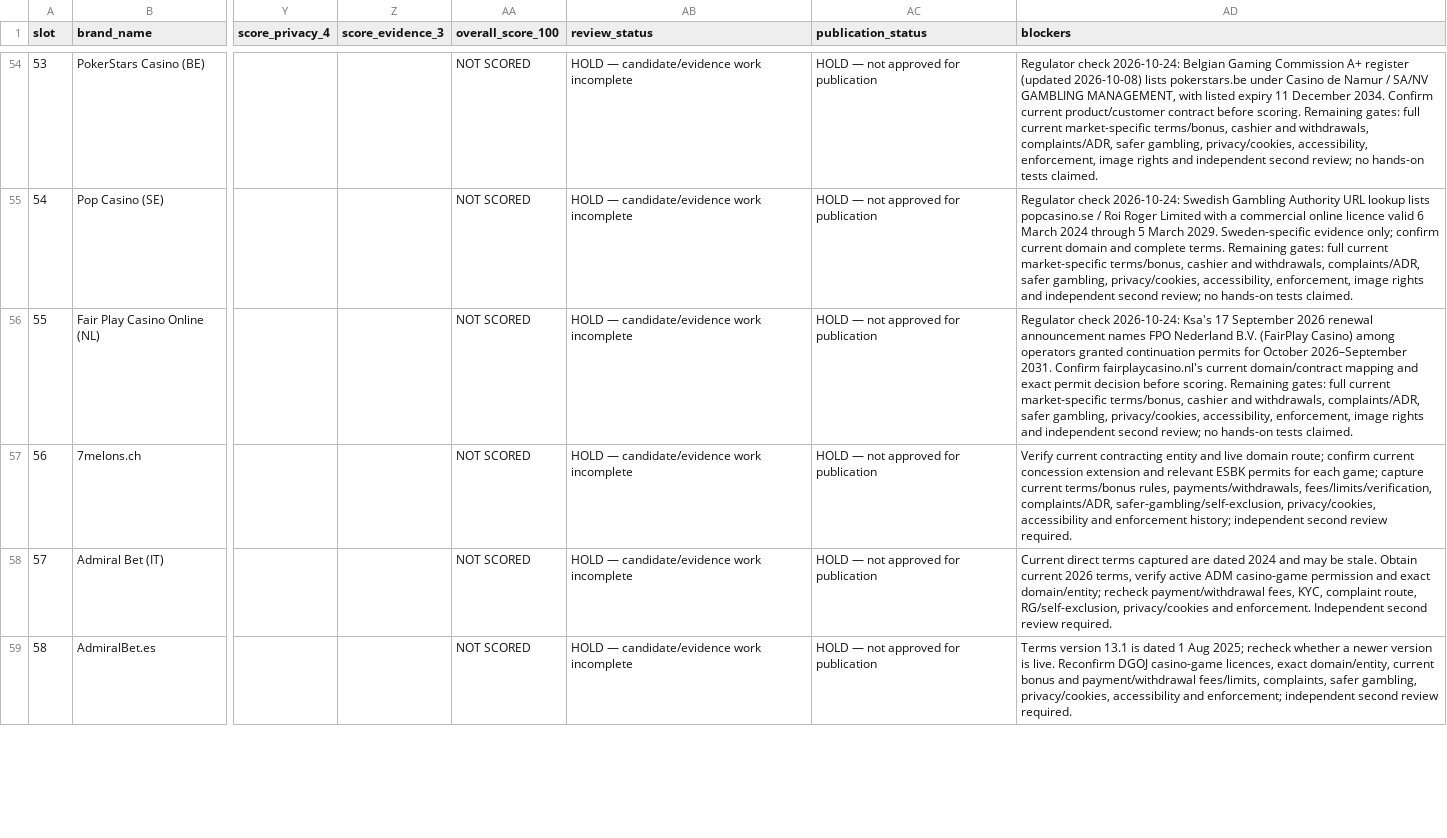
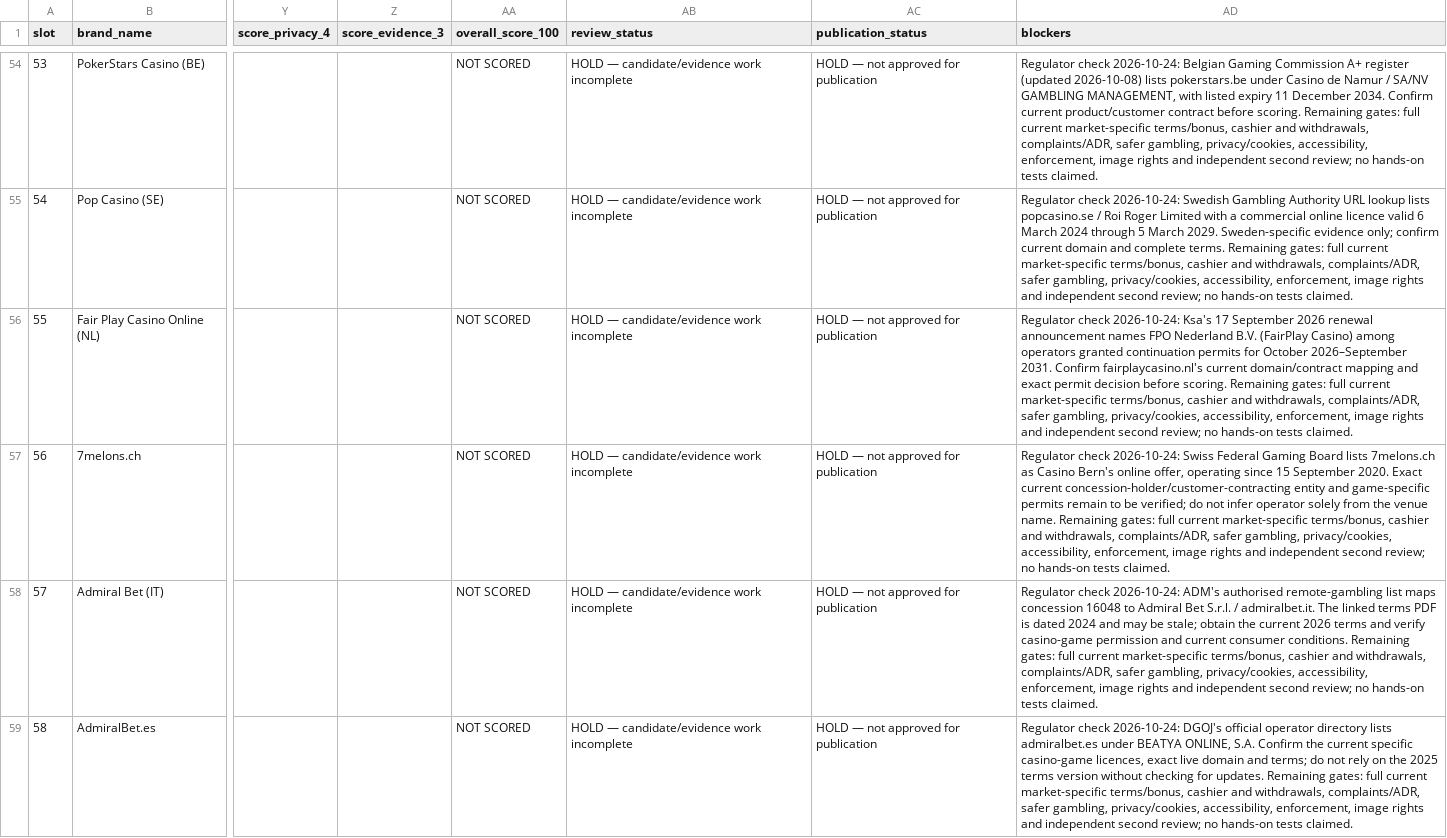
Before and after one commit to beincasinos-Brand/Beincasinos, a CSV file: docs/targets/100-brand-review-production-ledger-2026-10-24.csv, drawn as a sheet; only a part is shown, gaps mark what is left out; the diff covers the shown part only; the diff names each change by its address in the sheet, - before the commit and + after, or states it on an @@ line.

Commit message:
Record regulator evidence checks for candidates 56 to 65

```diff
--- a/docs/targets/100-brand-review-production-ledger-2026-10-24.csv
+++ b/docs/targets/100-brand-review-production-ledger-2026-10-24.csv
-AD57 (blockers): Verify current contracting entity and live domain route; confirm current concession extension and relevant ESBK permits for each game; capture current terms/bonus rules, payments/withdrawals, fees/limits/verification, complaints/ADR, safer-gambling/self-exclusion, privacy/cookies, accessibility and enforcement history; independent second review required.
+AD57 (blockers): Regulator check 2026-10-24: Swiss Federal Gaming Board lists 7melons.ch as Casino Bern's online offer, operating since 15 September 2020. Exact current concession-holder/customer-contracting entity and game-specific permits remain to be verified; do not infer operator solely from the venue name. Remaining gates: full current market-specific terms/bonus, cashier and withdrawals, complaints/ADR, safer gambling, privacy/cookies, accessibility, enforcement, image rights and independent second review; no hands-on tests claimed.
-AD58 (blockers): Current direct terms captured are dated 2024 and may be stale. Obtain current 2026 terms, verify active ADM casino-game permission and exact domain/entity; recheck payment/withdrawal fees, KYC, complaint route, RG/self-exclusion, privacy/cookies and enforcement. Independent second review required.
+AD58 (blockers): Regulator check 2026-10-24: ADM's authorised remote-gambling list maps concession 16048 to Admiral Bet S.r.l. / admiralbet.it. The linked terms PDF is dated 2024 and may be stale; obtain the current 2026 terms and verify casino-game permission and current consumer conditions. Remaining gates: full current market-specific terms/bonus, cashier and withdrawals, complaints/ADR, safer gambling, privacy/cookies, accessibility, enforcement, image rights and independent second review; no hands-on tests claimed.
-AD59 (blockers): Terms version 13.1 is dated 1 Aug 2025; recheck whether a newer version is live. Reconfirm DGOJ casino-game licences, exact domain/entity, current bonus and payment/withdrawal fees/limits, complaints, safer gambling, privacy/cookies, accessibility and enforcement; independent second review required.
+AD59 (blockers): Regulator check 2026-10-24: DGOJ's official operator directory lists admiralbet.es under BEATYA ONLINE, S.A. Confirm the current specific casino-game licences, exact live domain and terms; do not rely on the 2025 terms version without checking for updates. Remaining gates: full current market-specific terms/bonus, cashier and withdrawals, complaints/ADR, safer gambling, privacy/cookies, accessibility, enforcement, image rights and independent second review; no hands-on tests claimed.
```
Also changed, not shown: 7 edited cells elsewhere in this file.
